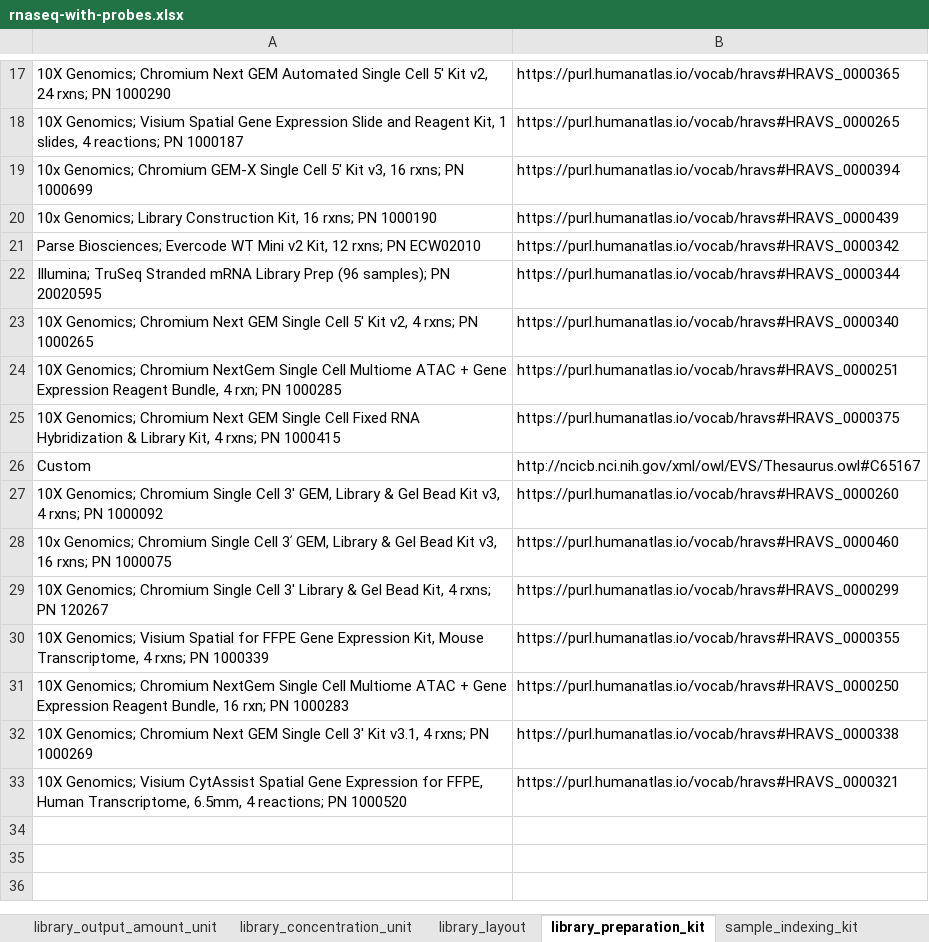
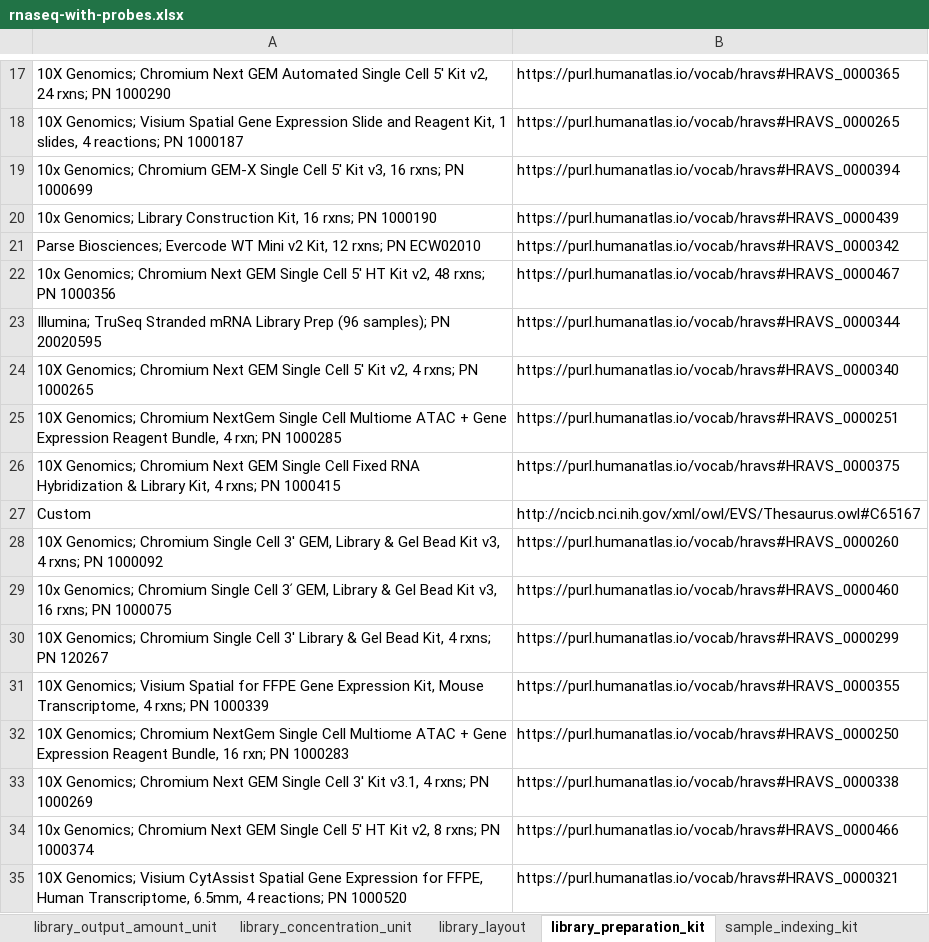
Before and after one commit to hubmapconsortium/dataset-metadata-spreadsheet, an Excel workbook: rnaseq-with-probes/latest/rnaseq-with-probes.xlsx, sheet library_preparation_kit, drawn as a sheet; only a part is shown, gaps mark what is left out; values as stored, in another font and other column widths than the file's, no borders; the diff names each change by its address in the sheet, - before the commit and + after, or states it on an @@ line.

Commit message:
Add new library preparation kits
Closes #127

```diff
--- a/rnaseq-with-probes/latest/rnaseq-with-probes.xlsx (sheet library_preparation_kit)
+++ b/rnaseq-with-probes/latest/rnaseq-with-probes.xlsx (sheet library_preparation_kit)
+row 22: 10x Genomics; Chromium Next GEM Single Cell 5' HT Kit v2, 48 rxns; PN 1000356 | https://purl.humanatlas.io/vocab/hravs#HRAVS_0000467
+row 34: 10x Genomics; Chromium Next GEM Single Cell 5' HT Kit v2, 8 rxns; PN 1000374 | https://purl.humanatlas.io/vocab/hravs#HRAVS_0000466
```
Also changed, not shown: sheet .metadata, rnaseq-with-probes/v5.0.0/rnaseq-with-probes-v5.0.0.xlsx, rnaseq/latest/rnaseq.xlsx, 5 other files.
